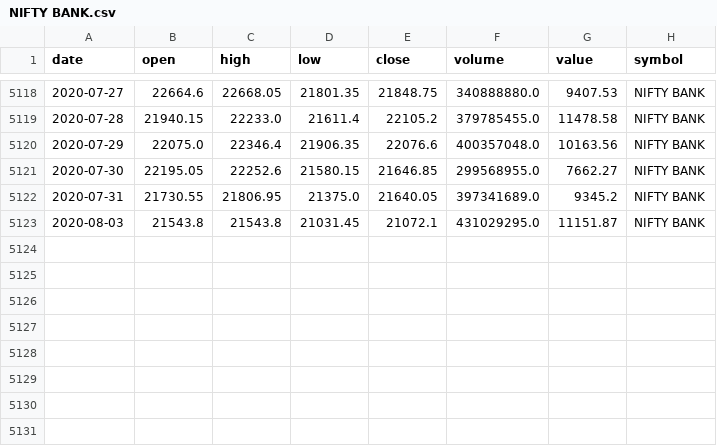
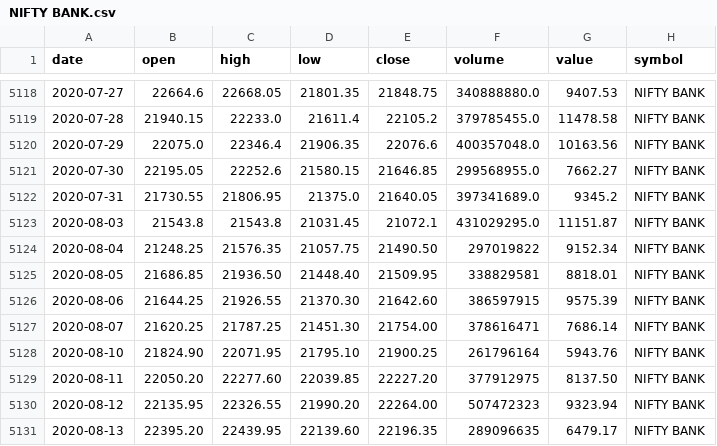
Before and after one commit to arun7pulse/askindex, a CSV file: NIFTY BANK.csv, drawn as a sheet; only a part is shown, gaps mark what is left out.

```diff
--- a/NIFTY BANK.csv
+++ b/NIFTY BANK.csv
@@ -5123 +5123,9 @@ date,open,high,low,close,volume,value,symbol
 2020-08-03,21543.8,21543.8,21031.45,21072.1,431029295.0,11151.87,NIFTY BANK
+2020-08-04,21248.25,21576.35,21057.75,21490.50,297019822,9152.34,NIFTY BANK
+2020-08-05,21686.85,21936.50,21448.40,21509.95,338829581,8818.01,NIFTY BANK
+2020-08-06,21644.25,21926.55,21370.30,21642.60,386597915,9575.39,NIFTY BANK
+2020-08-07,21620.25,21787.25,21451.30,21754.00,378616471,7686.14,NIFTY BANK
+2020-08-10,21824.90,22071.95,21795.10,21900.25,261796164,5943.76,NIFTY BANK
+2020-08-11,22050.20,22277.60,22039.85,22227.20,377912975,8137.50,NIFTY BANK
+2020-08-12,22135.95,22326.55,21990.20,22264.00,507472323,9323.94,NIFTY BANK
+2020-08-13,22395.20,22439.95,22139.60,22196.35,289096635,6479.17,NIFTY BANK
```
Also changed, not shown: NIFTY 50.csv, 3 other files.
